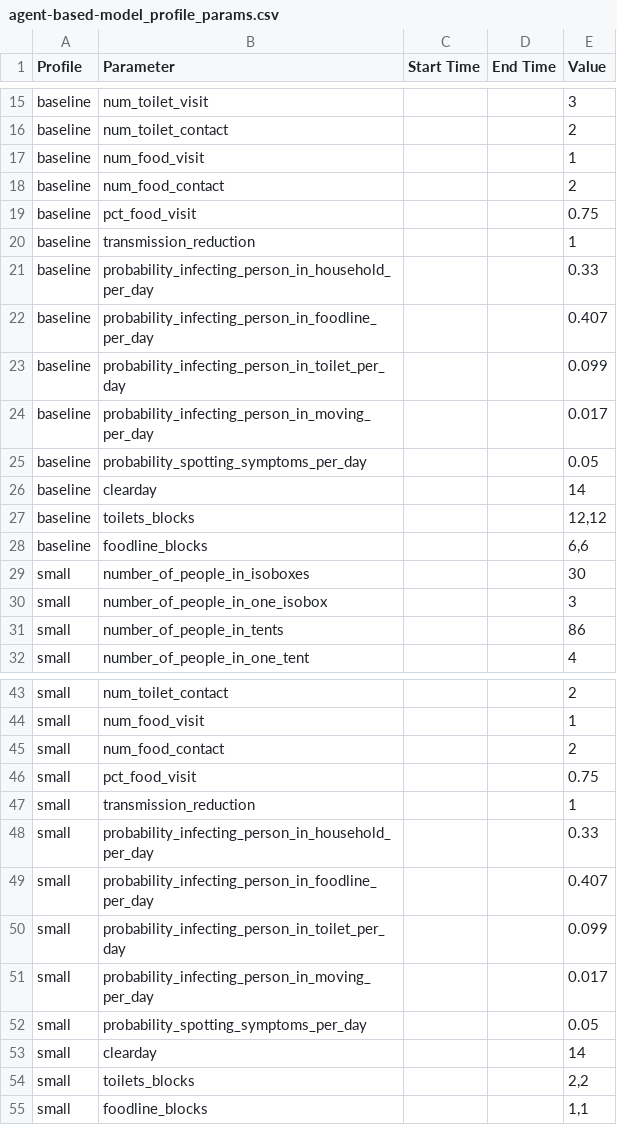
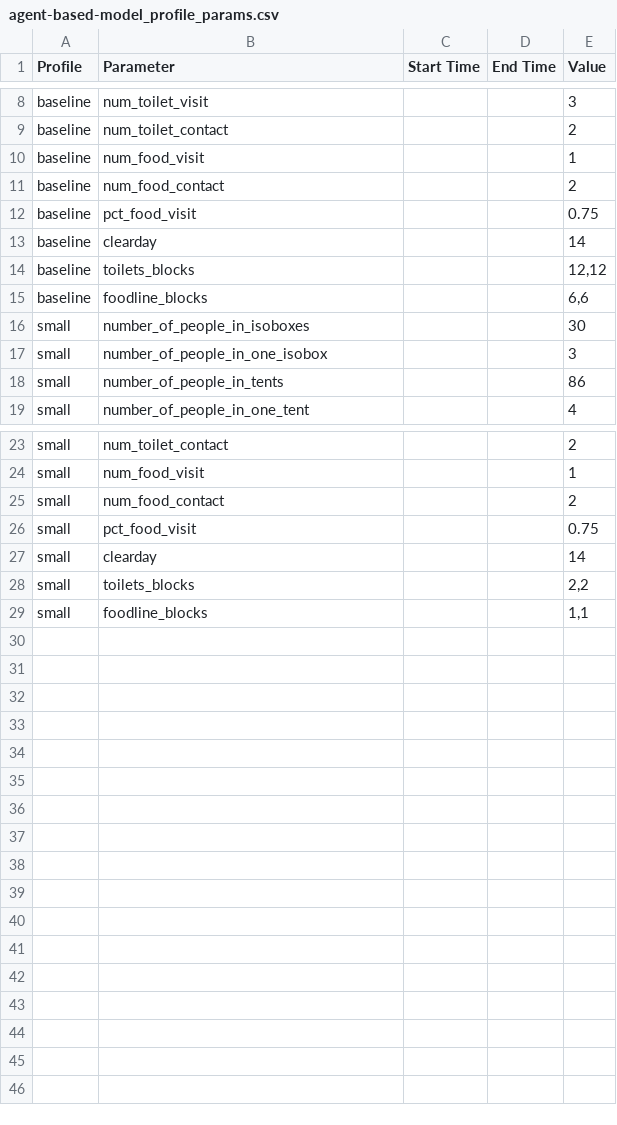
Before and after one commit to AIforGoodSimulator/model-server, a CSV file: fs/params/agent-based-model_profile_params.csv, drawn as a sheet; only a part is shown, gaps mark what is left out; the diff covers the shown part only.

```diff
--- a/fs/params/agent-based-model_profile_params.csv
+++ b/fs/params/agent-based-model_profile_params.csv
@@ -19,8 +12,2 @@ baseline,num_food_contact,,,2
 baseline,pct_food_visit,,,0.75
-baseline,transmission_reduction,,,1
-baseline,probability_infecting_person_in_household_per_day,,,0.33
-baseline,probability_infecting_person_in_foodline_per_day,,,0.407
-baseline,probability_infecting_person_in_toilet_per_day,,,0.099
-baseline,probability_infecting_person_in_moving_per_day,,,0.017
-baseline,probability_spotting_symptoms_per_day,,,0.05
 baseline,clearday,,,14
@@ -46,8 +26,2 @@ small,num_food_contact,,,2
 small,pct_food_visit,,,0.75
-small,transmission_reduction,,,1
-small,probability_infecting_person_in_household_per_day,,,0.33
-small,probability_infecting_person_in_foodline_per_day,,,0.407
-small,probability_infecting_person_in_toilet_per_day,,,0.099
-small,probability_infecting_person_in_moving_per_day,,,0.017
-small,probability_spotting_symptoms_per_day,,,0.05
 small,clearday,,,14
```
Also changed, not shown: 14 removed rows elsewhere in this file.
